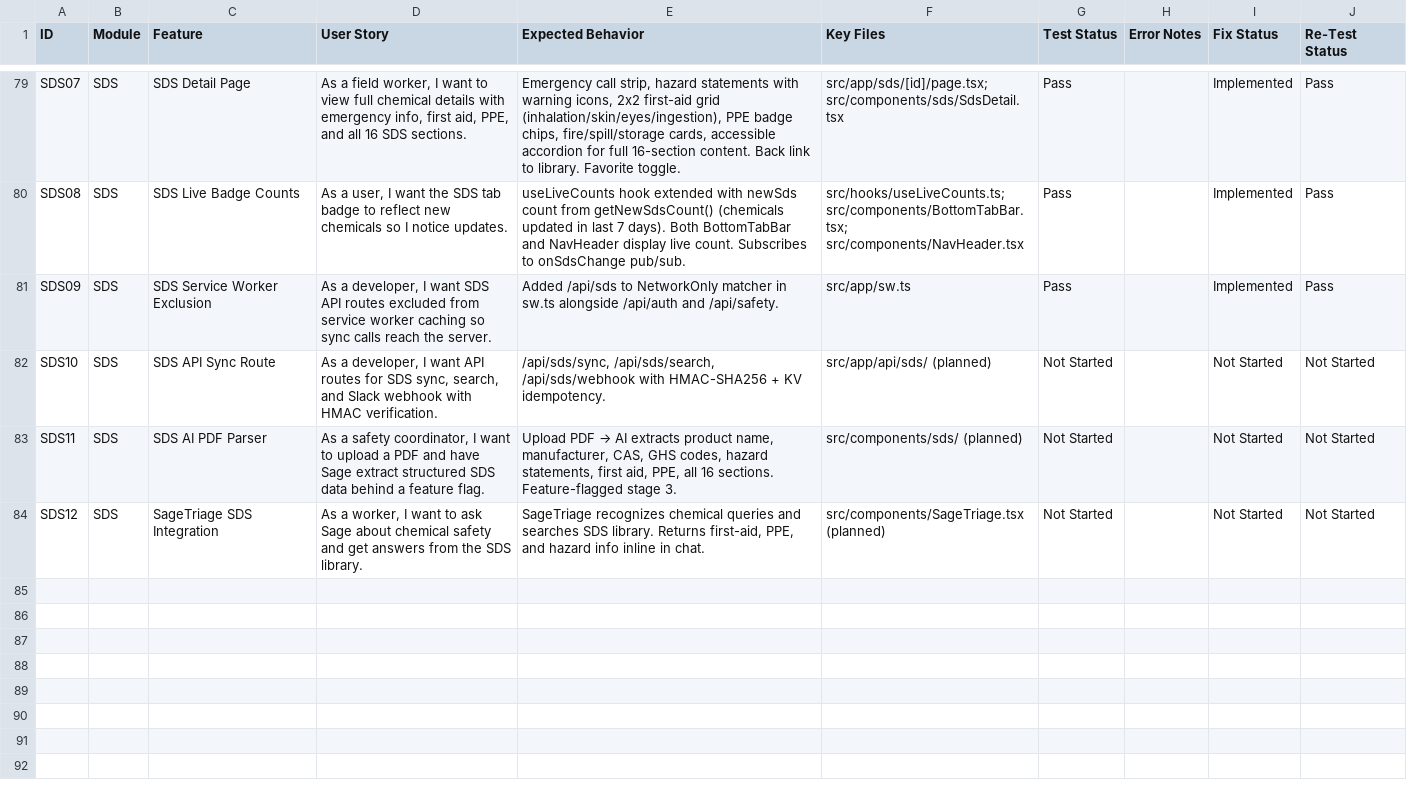
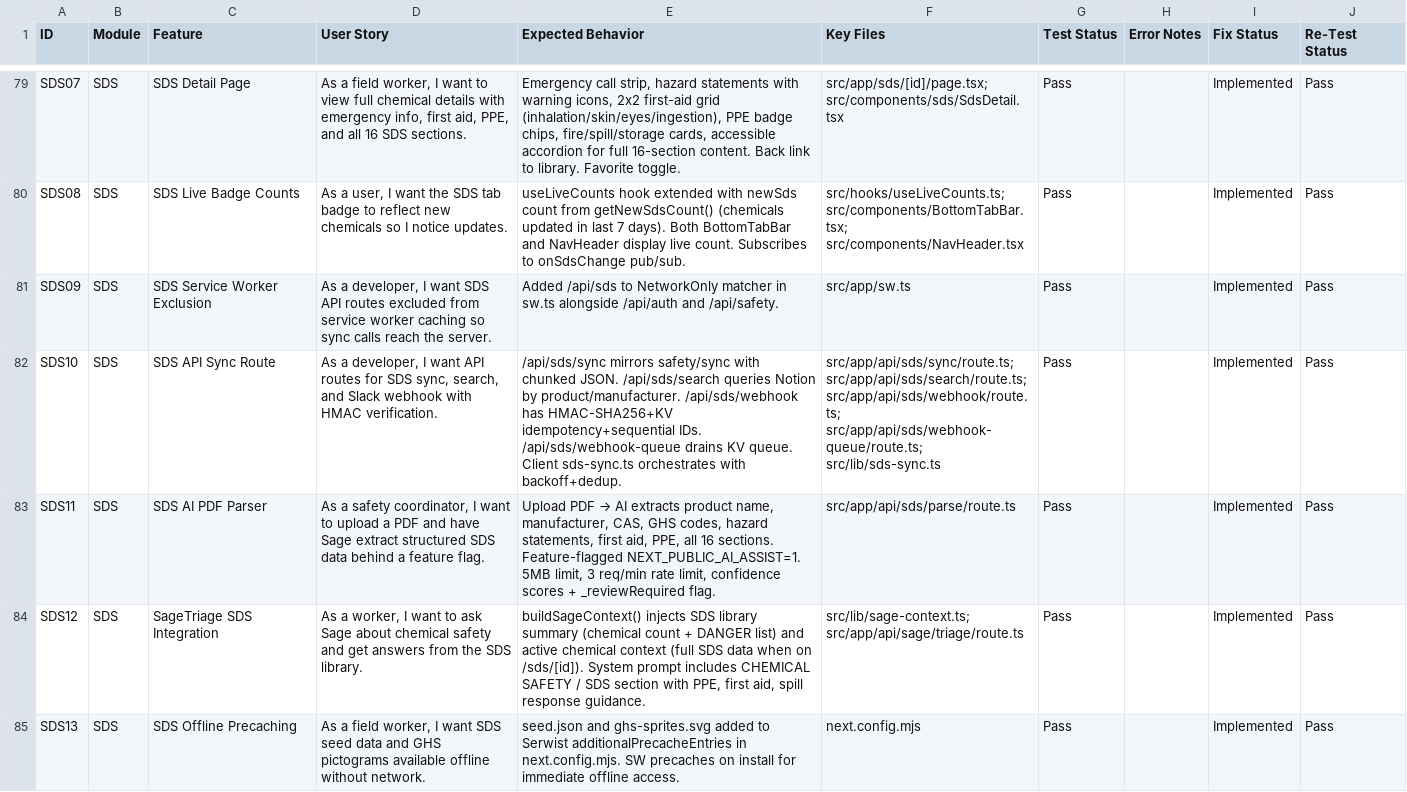
Before and after one commit to MS-707/equipment-qr-hub, a CSV file: feature-tracker.csv, drawn as a sheet; only a part is shown, gaps mark what is left out.

```diff
--- a/feature-tracker.csv
+++ b/feature-tracker.csv
@@ -81,4 +81,5 @@ SDS08,SDS,SDS Live Badge Counts,"As a user, I want the SDS tab badge to reflect
 SDS09,SDS,SDS Service Worker Exclusion,"As a developer, I want SDS API routes excluded from service worker caching so sync calls reach the server.","Added /api/sds to NetworkOnly matcher in sw.ts alongside /api/auth and /api/safety.",src/app/sw.ts,Pass,,Implemented,Pass
-SDS10,SDS,SDS API Sync Route,"As a developer, I want API routes for SDS sync, search, and Slack webhook with HMAC verification.","/api/sds/sync, /api/sds/search, /api/sds/webhook with HMAC-SHA256 + KV idempotency.","src/app/api/sds/ (planned)",Not Started,,Not Started,Not Started
-SDS11,SDS,SDS AI PDF Parser,"As a safety coordinator, I want to upload a PDF and have Sage extract structured SDS data behind a feature flag.","Upload PDF → AI extracts product name, manufacturer, CAS, GHS codes, hazard statements, first aid, PPE, all 16 sections. Feature-flagged stage 3.","src/components/sds/ (planned)",Not Started,,Not Started,Not Started
-SDS12,SDS,SageTriage SDS Integration,"As a worker, I want to ask Sage about chemical safety and get answers from the SDS library.","SageTriage recognizes chemical queries and searches SDS library. Returns first-aid, PPE, and hazard info inline in chat.","src/components/SageTriage.tsx (planned)",Not Started,,Not Started,Not Started
+SDS10,SDS,SDS API Sync Route,"As a developer, I want API routes for SDS sync, search, and Slack webhook with HMAC verification.","/api/sds/sync mirrors safety/sync with chunked JSON. /api/sds/search queries Notion by product/manufacturer. /api/sds/webhook has HMAC-SHA256+KV idempotency+sequential IDs. /api/sds/webhook-queue drains KV queue. Client sds-sync.ts orchestrates with backoff+dedup.","src/app/api/sds/sync/route.ts; src/app/api/sds/search/route.ts; src/app/api/sds/webhook/route.ts; src/app/api/sds/webhook-queue/route.ts; src/lib/sds-sync.ts",Pass,,Implemented,Pass
+SDS11,SDS,SDS AI PDF Parser,"As a safety coordinator, I want to upload a PDF and have Sage extract structured SDS data behind a feature flag.","Upload PDF → AI extracts product name, manufacturer, CAS, GHS codes, hazard statements, first aid, PPE, all 16 sections. Feature-flagged NEXT_PUBLIC_AI_ASSIST=1. 5MB limit, 3 req/min rate limit, confidence scores + _reviewRequired flag.","src/app/api/sds/parse/route.ts",Pass,,Implemented,Pass
+SDS12,SDS,SageTriage SDS Integration,"As a worker, I want to ask Sage about chemical safety and get answers from the SDS library.","buildSageContext() injects SDS library summary (chemical count + DANGER list) and active chemical context (full SDS data when on /sds/[id]). System prompt includes CHEMICAL SAFETY / SDS section with PPE, first aid, spill response guidance.","src/lib/sage-context.ts; src/app/api/sage/triage/route.ts",Pass,,Implemented,Pass
+SDS13,SDS,SDS Offline Precaching,"As a field worker, I want SDS seed data and GHS pictograms available offline without network.","seed.json and ghs-sprites.svg added to Serwist additionalPrecacheEntries in next.config.mjs. SW precaches on install for immediate offline access.",next.config.mjs,Pass,,Implemented,Pass
```
Also changed, not shown: 2 other files.
